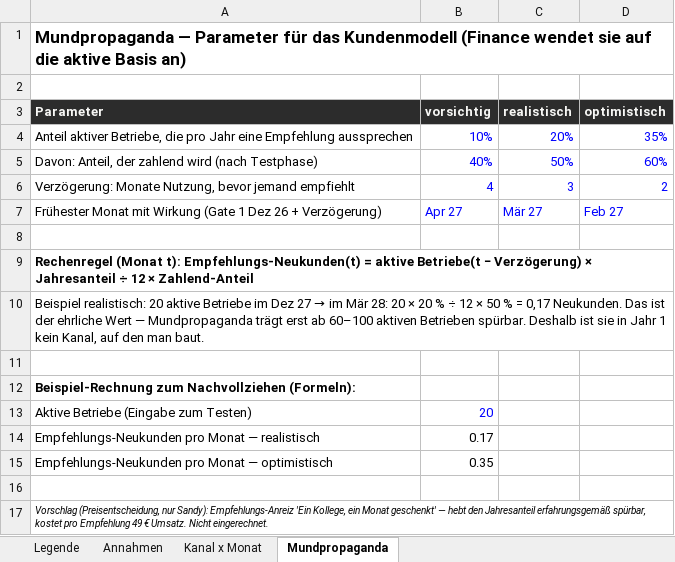
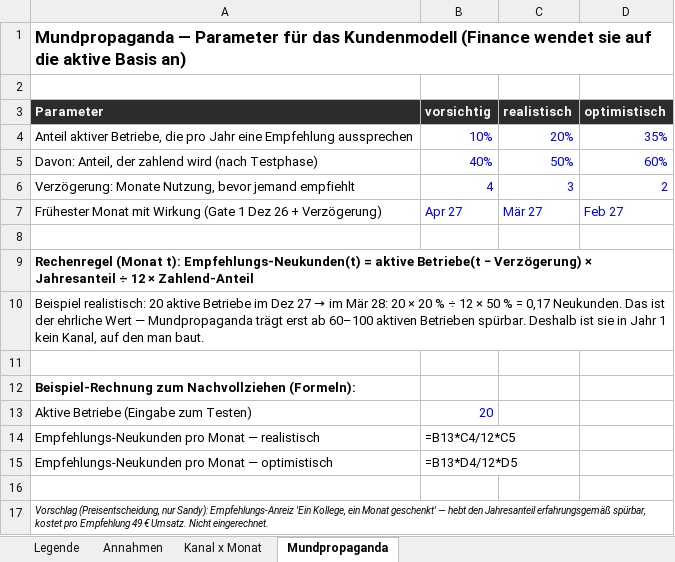
Before and after one commit to einfachanfrage/sofortangebot, an Excel workbook: docs/gtm-kanalplan.xlsx, sheet Mundpropaganda, drawn as a sheet; values as stored, in another font and other column widths than the file's, no borders; formulas without a stored value are shown as written; the diff names each change by its address in the sheet, - before the commit and + after, or states it on an @@ line.

```diff
--- a/docs/gtm-kanalplan.xlsx (sheet Mundpropaganda)
+++ b/docs/gtm-kanalplan.xlsx (sheet Mundpropaganda)
-B14 (vorsichtig): 0.17
+B14 (vorsichtig): =B13*C4/12*C5
-B15 (vorsichtig): 0.35
+B15 (vorsichtig): =B13*D4/12*D5
```
Also changed, not shown: sheet Kanal x Monat, sheet Annahmen, 3 other files.
